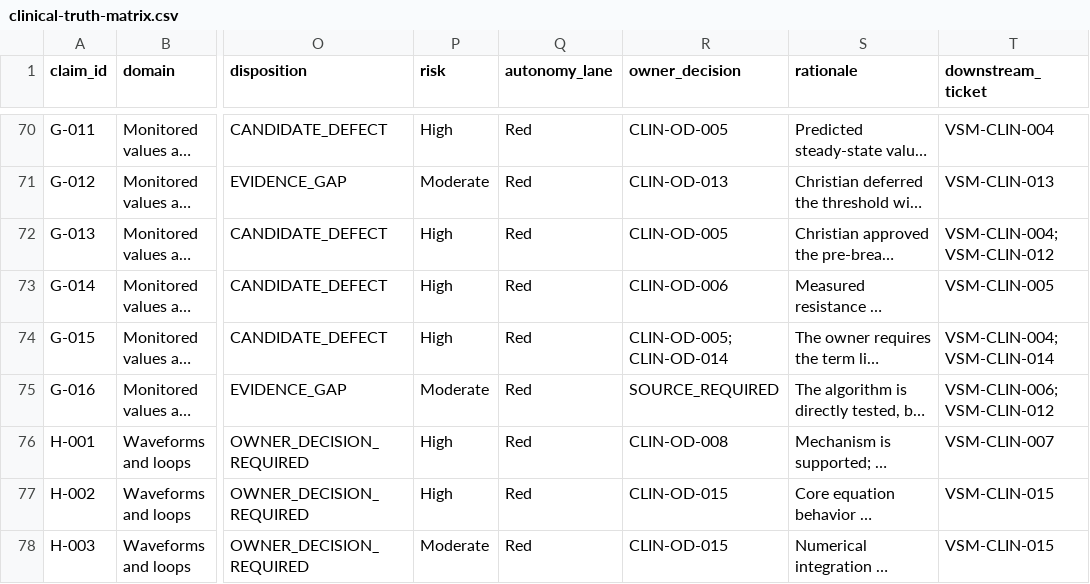
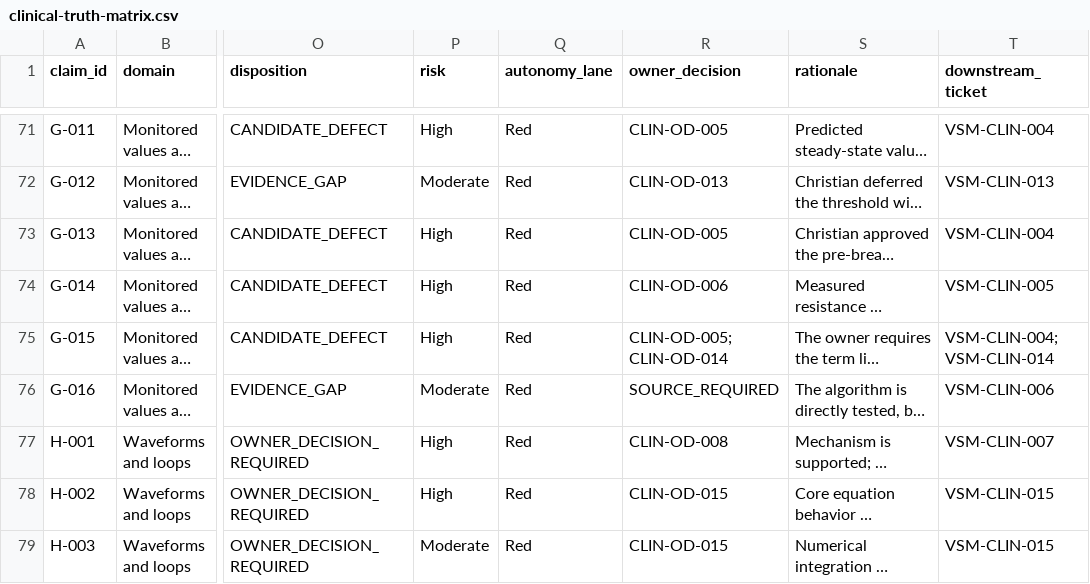
Before and after one commit to whoisjgalt84/vent-sim-mvp, a CSV file: docs/clinical/CLIN-001/clinical-truth-matrix.csv, drawn as a sheet; only a part is shown, gaps mark what is left out; long unchanged cells end in …; addresses are those after the commit; the diff covers the shown part only; the diff names each change by its address in the sheet, - before the commit and + after, or states it on an @@ line.

```diff
--- a/docs/clinical/CLIN-001/clinical-truth-matrix.csv
+++ b/docs/clinical/CLIN-001/clinical-truth-matrix.csv
-T73 (downstream_ticket): VSM-CLIN-004; VSM-CLIN-012
+T73 (downstream_ticket): VSM-CLIN-004
-T76 (downstream_ticket): VSM-CLIN-006; VSM-CLIN-012
+T76 (downstream_ticket): VSM-CLIN-006
```
Also changed, not shown: 1 added row and 43 edited cells elsewhere in this file, 5 other files.
